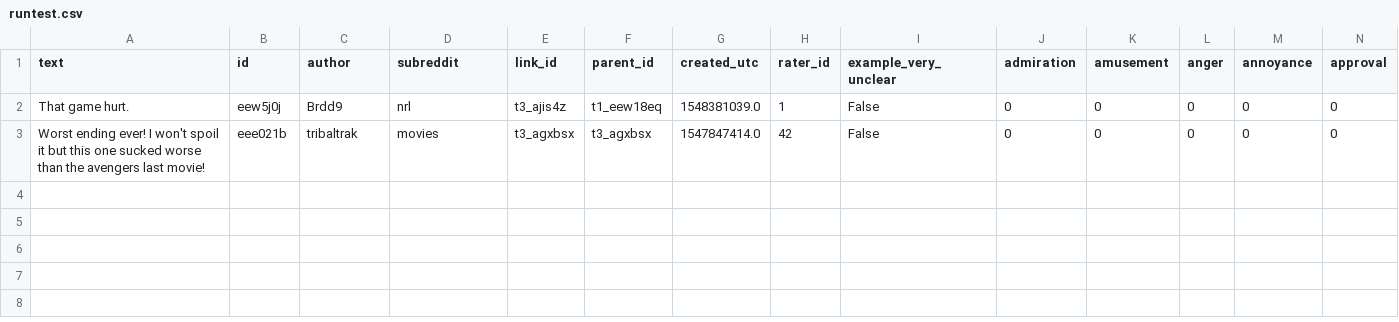
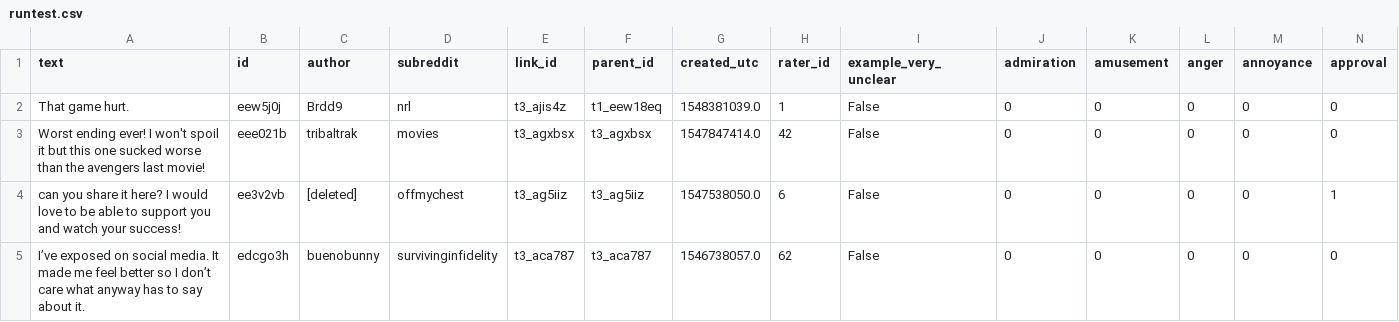
Before and after one commit to Merrimack-Computer-Club/Spotify_NLP_Service, a CSV file: server/data/runtest.csv, drawn as a sheet; only a part is shown; rows hold the shown columns only; the diff names each change by its address in the sheet, - before the commit and + after, or states it on an @@ line.

```diff
--- a/server/data/runtest.csv
+++ b/server/data/runtest.csv
+row 4: can you share it here? I would love to be able to support you and watch your success! | ee3v2vb | [deleted] | offmychest | t3_ag5iiz | t3_ag5iiz | 1547538050.0 | 6 | False | 0 | 0 | 0 | 0 | 1
+row 5: I’ve exposed on social media. It made me feel better so I don’t care what anyway has to say about it. | edcgo3h | buenobunny | survivinginfidelity | t3_aca787 | t3_aca787 | 1546738057.0 | 62 | False | 0 | 0 | 0 | 0 | 0
```
Also changed, not shown: 1 other file.
